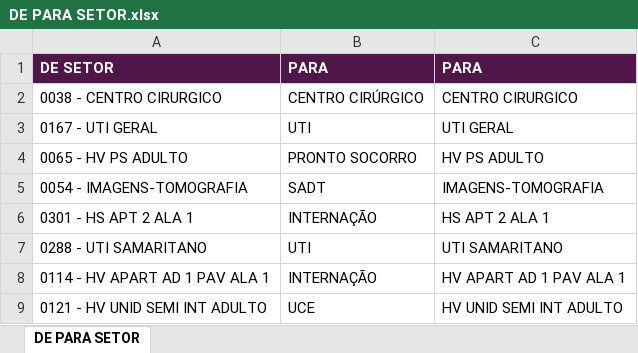
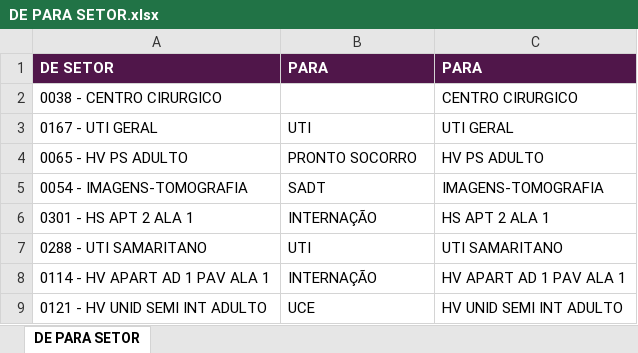
Before and after one commit to alelimarj/projetos_alelimarj, an Excel workbook: DE PARA SETOR.xlsx, sheet DE PARA SETOR, drawn as a sheet; only a part is shown; values as stored, in another font and other column widths than the file's, no borders; the diff names each change by its address in the sheet, - before the commit and + after, or states it on an @@ line.

Commit message:
Add files via upload

```diff
--- a/DE PARA SETOR.xlsx (sheet DE PARA SETOR)
+++ b/DE PARA SETOR.xlsx (sheet DE PARA SETOR)
-B2: CENTRO CIRÚRGICO
+B2: (empty)
```
